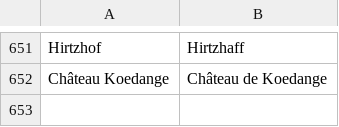
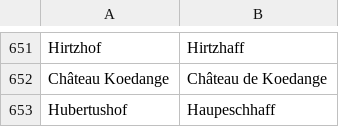
Before and after one commit to osmlu/csventrifuge, a CSV file: rules/luxembourg_addresses/rue.csv, drawn as a sheet; only a part is shown, gaps mark what is left out.

Commit message:
Farm name in LB

```diff
--- a/rules/luxembourg_addresses/rue.csv
+++ b/rules/luxembourg_addresses/rue.csv
@@ -652 +652,2 @@ Hirtzhof	Hirtzhaff
 Château Koedange	Château de Koedange
+Hubertushof	Haupeschhaff
```
